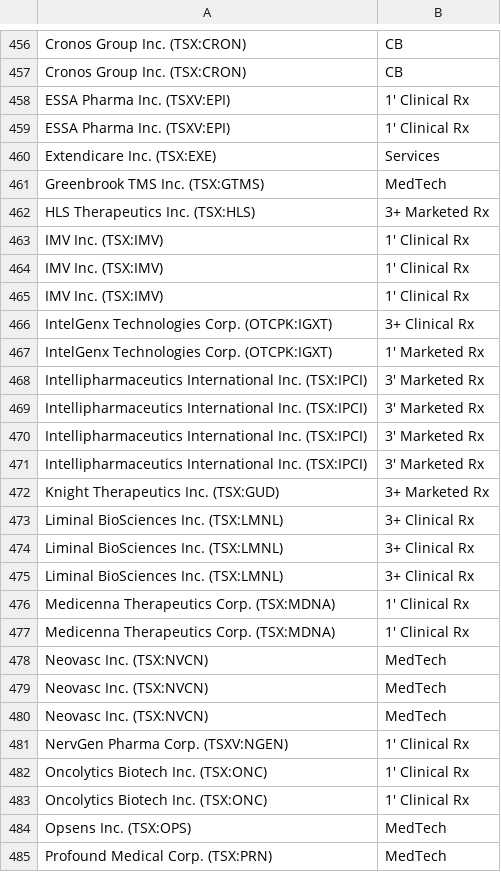
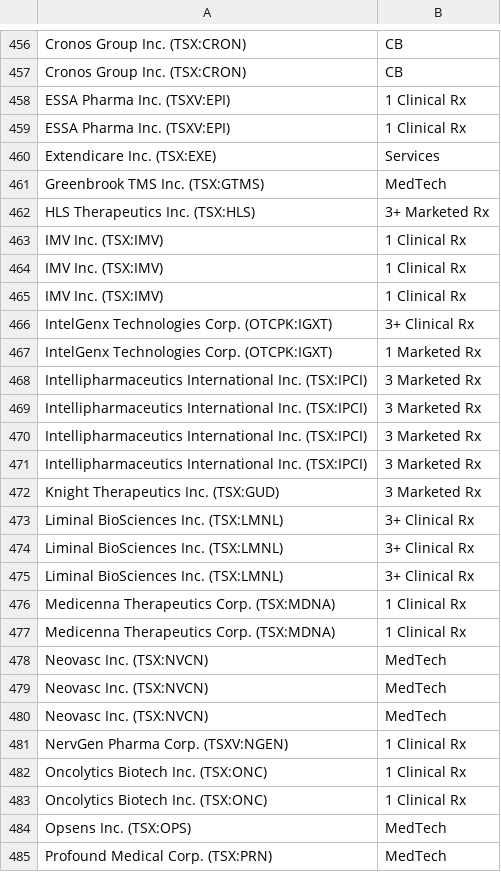
Before and after one commit to mcauleys/canadian-healthcare, a CSV file: catagories.csv, drawn as a sheet; only a part is shown, gaps mark what is left out; the diff covers the shown part only.

```diff
--- a/catagories.csv
+++ b/catagories.csv
@@ -457,4 +457,4 @@ Cronos Group Inc. (TSX:CRON),CB
 Cronos Group Inc. (TSX:CRON),CB
-ESSA Pharma Inc. (TSXV:EPI),1' Clinical Rx
-ESSA Pharma Inc. (TSXV:EPI),1' Clinical Rx
+ESSA Pharma Inc. (TSXV:EPI),1 Clinical Rx
+ESSA Pharma Inc. (TSXV:EPI),1 Clinical Rx
 Extendicare Inc. (TSX:EXE),Services
@@ -462,12 +462,12 @@ Greenbrook TMS Inc. (TSX:GTMS),MedTech
 HLS Therapeutics Inc. (TSX:HLS),3+ Marketed Rx
-IMV Inc. (TSX:IMV),1' Clinical Rx
-IMV Inc. (TSX:IMV),1' Clinical Rx
-IMV Inc. (TSX:IMV),1' Clinical Rx
+IMV Inc. (TSX:IMV),1 Clinical Rx
+IMV Inc. (TSX:IMV),1 Clinical Rx
+IMV Inc. (TSX:IMV),1 Clinical Rx
 IntelGenx Technologies Corp. (OTCPK:IGXT),3+ Clinical Rx
-IntelGenx Technologies Corp. (OTCPK:IGXT),1' Marketed Rx
-Intellipharmaceutics International Inc. (TSX:IPCI),3' Marketed Rx
-Intellipharmaceutics International Inc. (TSX:IPCI),3' Marketed Rx
-Intellipharmaceutics International Inc. (TSX:IPCI),3' Marketed Rx
-Intellipharmaceutics International Inc. (TSX:IPCI),3' Marketed Rx
-Knight Therapeutics Inc. (TSX:GUD),3+ Marketed Rx
+IntelGenx Technologies Corp. (OTCPK:IGXT),1 Marketed Rx
+Intellipharmaceutics International Inc. (TSX:IPCI),3 Marketed Rx
+Intellipharmaceutics International Inc. (TSX:IPCI),3 Marketed Rx
+Intellipharmaceutics International Inc. (TSX:IPCI),3 Marketed Rx
+Intellipharmaceutics International Inc. (TSX:IPCI),3 Marketed Rx
+Knight Therapeutics Inc. (TSX:GUD),3 Marketed Rx
 Liminal BioSciences Inc. (TSX:LMNL),3+ Clinical Rx
@@ -475,4 +475,4 @@ Liminal BioSciences Inc. (TSX:LMNL),3+ Clinical Rx
 Liminal BioSciences Inc. (TSX:LMNL),3+ Clinical Rx
-Medicenna Therapeutics Corp. (TSX:MDNA),1' Clinical Rx
-Medicenna Therapeutics Corp. (TSX:MDNA),1' Clinical Rx
+Medicenna Therapeutics Corp. (TSX:MDNA),1 Clinical Rx
+Medicenna Therapeutics Corp. (TSX:MDNA),1 Clinical Rx
 Neovasc Inc. (TSX:NVCN),MedTech
@@ -480,5 +480,5 @@ Neovasc Inc. (TSX:NVCN),MedTech
 Neovasc Inc. (TSX:NVCN),MedTech
-NervGen Pharma Corp. (TSXV:NGEN),1' Clinical Rx
-Oncolytics Biotech Inc. (TSX:ONC),1' Clinical Rx
-Oncolytics Biotech Inc. (TSX:ONC),1' Clinical Rx
+NervGen Pharma Corp. (TSXV:NGEN),1 Clinical Rx
+Oncolytics Biotech Inc. (TSX:ONC),1 Clinical Rx
+Oncolytics Biotech Inc. (TSX:ONC),1 Clinical Rx
 Opsens Inc. (TSX:OPS),MedTech
```
Also changed, not shown: 136 edited cells elsewhere in this file, 2 other files.
